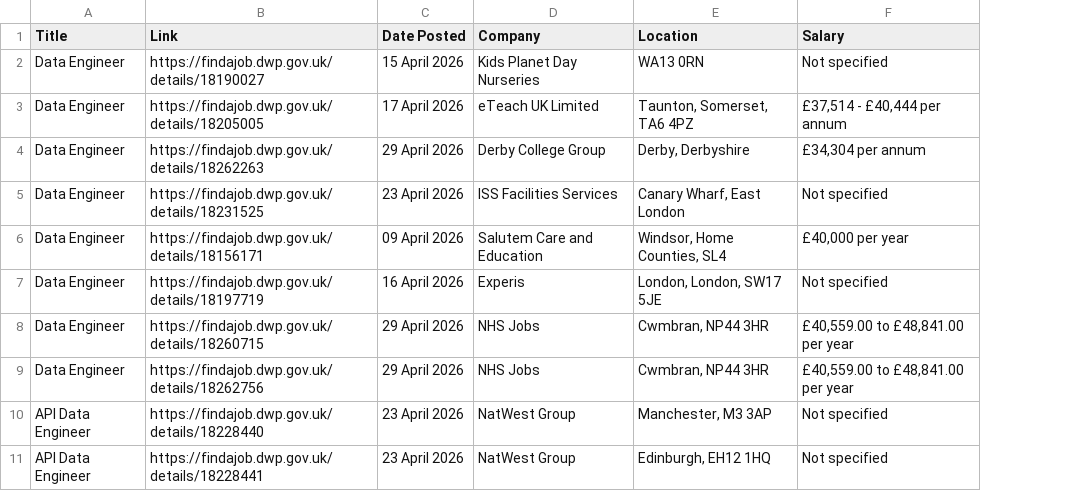
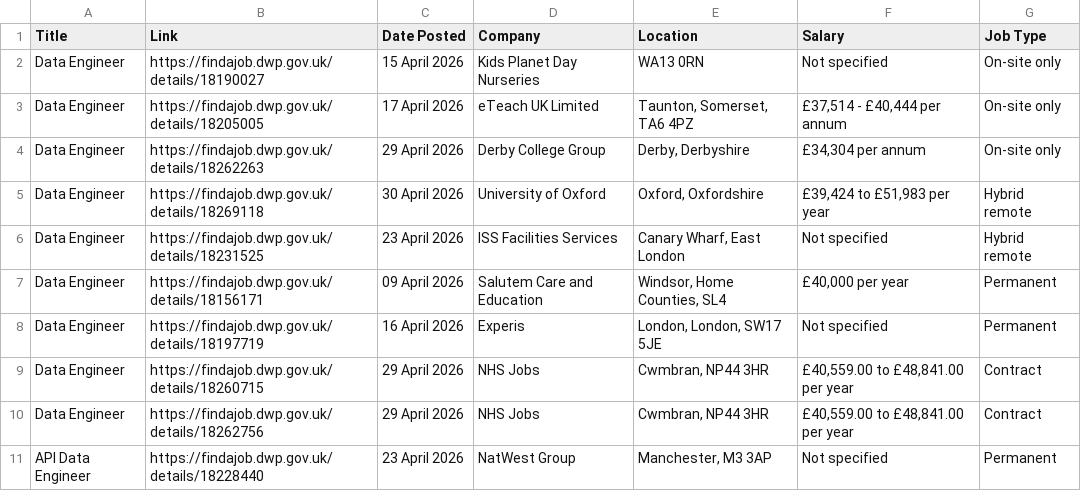
Before and after one commit to yoismail/techConnect_jobs_ETL_pipeline, a CSV file: data/job_listings/job_listings.csv, drawn as a sheet; removed rows and columns are numbered as before the commit, all else as after; the diff names each change by its address in the sheet, - before the commit and + after, or states it on an @@ line.

```diff
--- a/data/job_listings/job_listings.csv
+++ b/data/job_listings/job_listings.csv
+column G (Job Type), rows 2-4: all On-site only; rows 6-11: Hybrid remote | Permanent | Permanent | Contract | Contract | Permanent
+row 5: Data Engineer | https://findajob.dwp.gov.uk/details/18269118 | 30 April 2026 | University of Oxford | Oxford, Oxfordshire | £39,424 to £51,983 per year | Hybrid remote
-row 11: API Data Engineer | https://findajob.dwp.gov.uk/details/18228441 | 23 April 2026 | NatWest Group | Edinburgh, EH12 1HQ | Not specified
```
Also changed, not shown: data/job_listings/job_listings_all.csv, data/job_listings/job_listings_transformed.csv, 3 other files.
